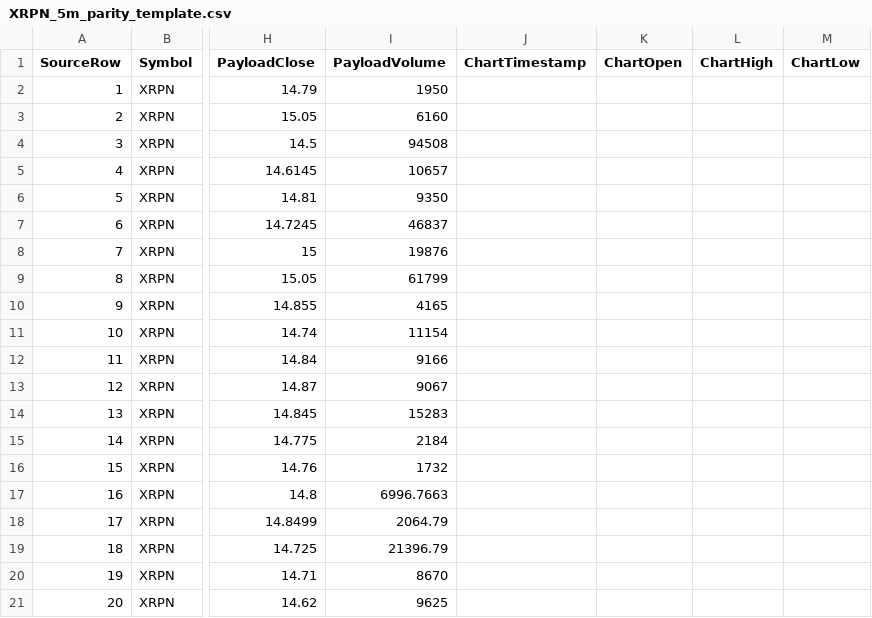
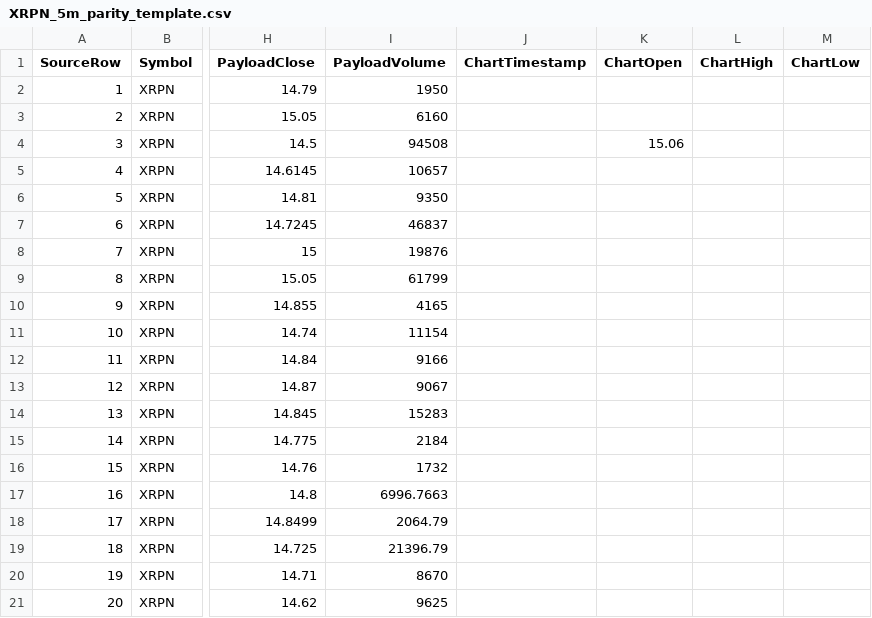
Before and after one commit to themailcomeshere/MomentumCommandCenterV2, a CSV file: data/validation/XRPN_5m_parity_template.csv, drawn as a sheet; only a part is shown, gaps mark what is left out; the diff names each change by its address in the sheet, - before the commit and + after, or states it on an @@ line.

Commit message:
Record confirmed XRPN 5m chart open

```diff
--- a/data/validation/XRPN_5m_parity_template.csv
+++ b/data/validation/XRPN_5m_parity_template.csv
-K4 (ChartOpen): (empty)
+K4 (ChartOpen): 15.06
```
